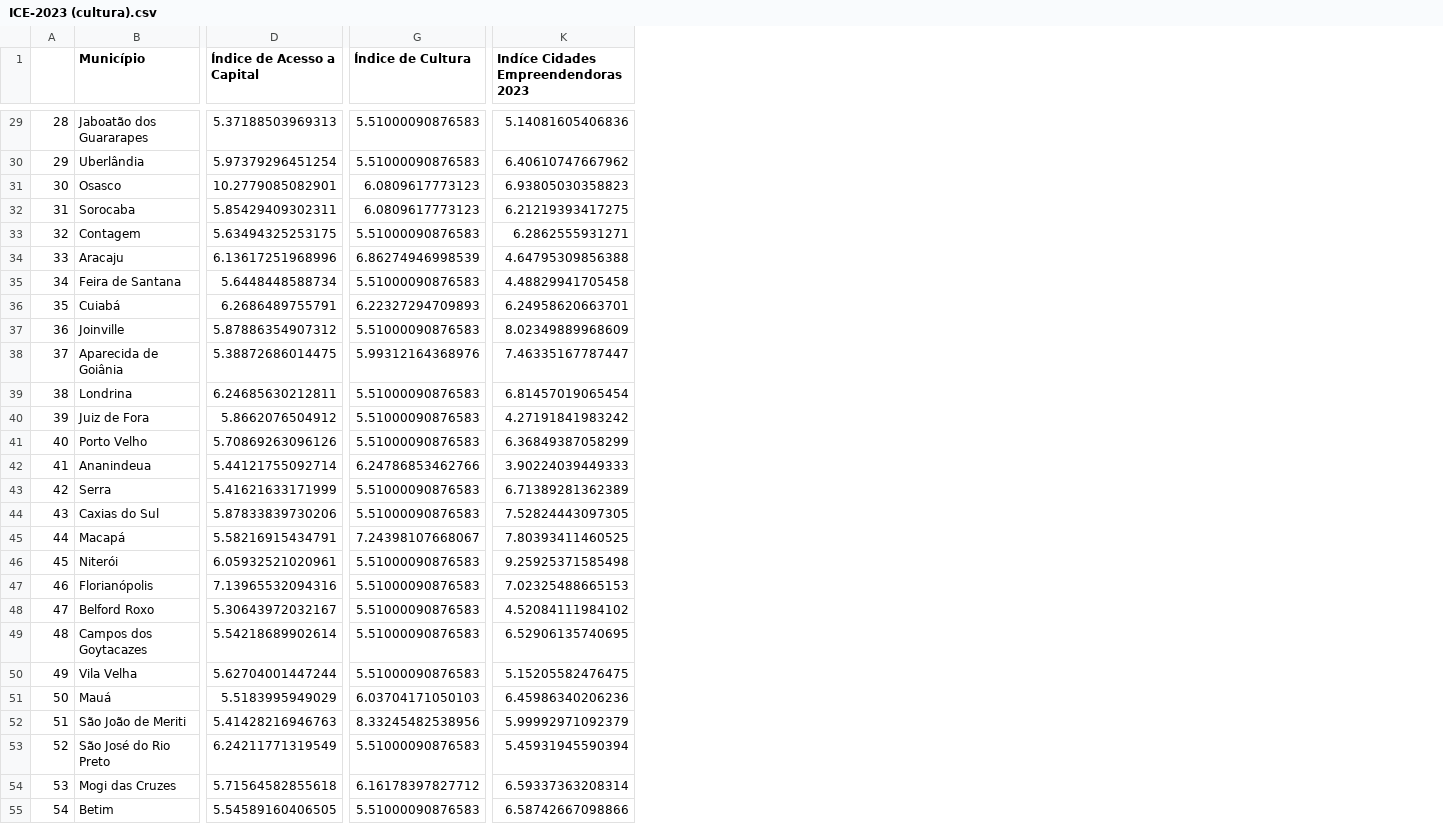
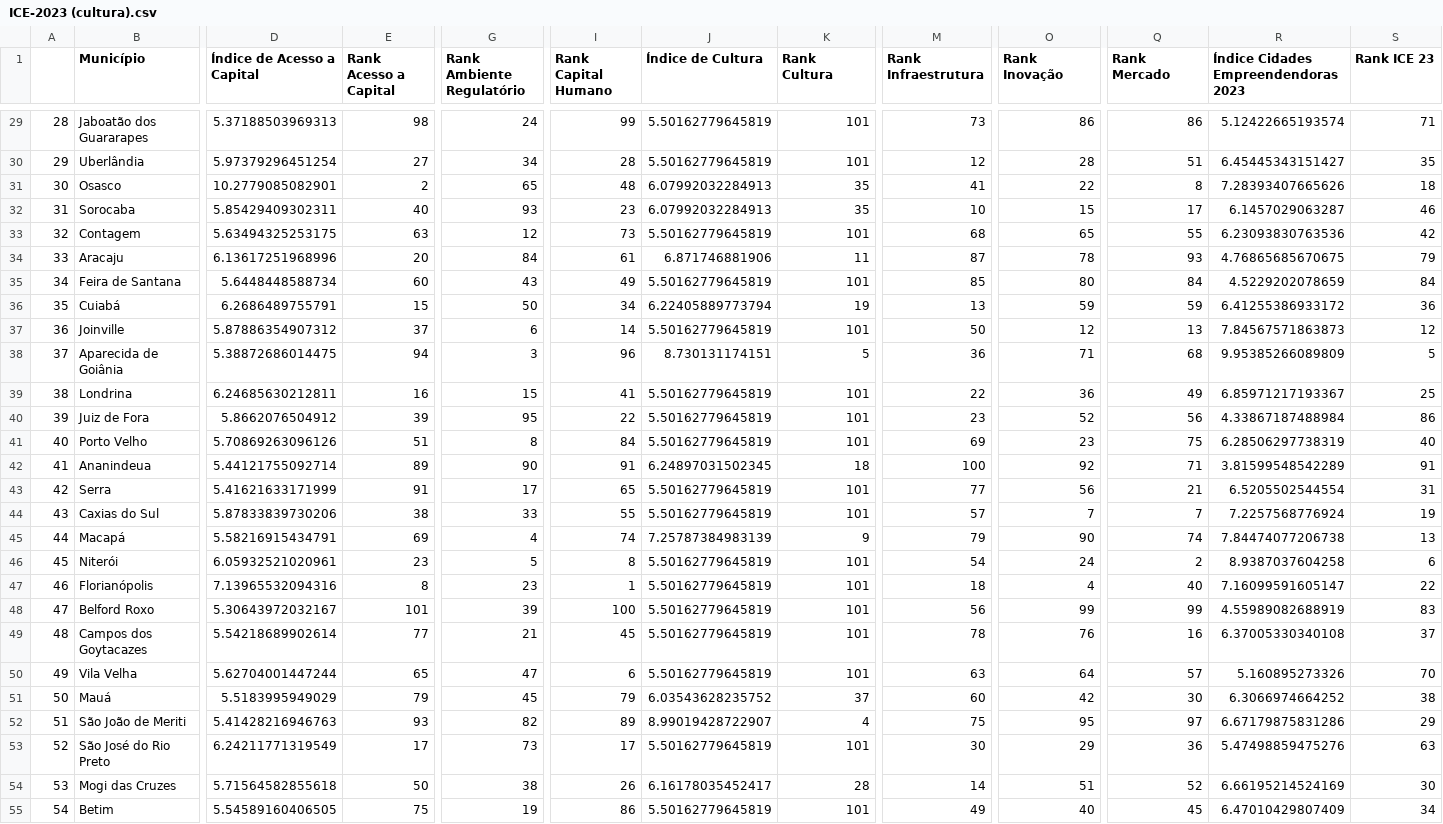
Before and after one commit to ocesarfreitas/ICE-23, a CSV file: DETERMINANTES/ICE-2023 (cultura).csv, drawn as a sheet; only a part is shown, gaps mark what is left out; removed rows and columns are numbered as before the commit, all else as after; the diff covers the shown part only; the diff names each change by its address in the sheet, - before the commit and + after, or states it on an @@ line.

```diff
--- a/DETERMINANTES/ICE-2023 (cultura).csv
+++ b/DETERMINANTES/ICE-2023 (cultura).csv
+column E (Rank Acesso a Capital), rows 29-55: 98 | 27 | 2 | 40 | 63 | 20 | 60 | 15 | 37 | 94 | 16 | 39 | 51 | 89 | 91 | 38 | 69 | 23 | 8 | 101 | 77 | 65 | 79 | 93 | 17 | 50 | 75
+column G (Rank Ambiente Regulatório), rows 29-55: 24 | 34 | 65 | 93 | 12 | 84 | 43 | 50 | 6 | 3 | 15 | 95 | 8 | 90 | 17 | 33 | 4 | 5 | 23 | 39 | 21 | 47 | 45 | 82 | 73 | 38 | 19
+column I (Rank Capital Humano), rows 29-55: 99 | 28 | 48 | 23 | 73 | 61 | 49 | 34 | 14 | 96 | 41 | 22 | 84 | 91 | 65 | 55 | 74 | 8 | 1 | 100 | 45 | 6 | 79 | 89 | 17 | 26 | 86
+column K (Rank Cultura), rows 29-55: 101 | 101 | 35 | 35 | 101 | 11 | 101 | 19 | 101 | 5 | 101 | 101 | 101 | 18 | 101 | 101 | 9 | 101 | 101 | 101 | 101 | 101 | 37 | 4 | 101 | 28 | 101
+column M (Rank Infraestrutura), rows 29-55: 73 | 12 | 41 | 10 | 68 | 87 | 85 | 13 | 50 | 36 | 22 | 23 | 69 | 100 | 77 | 57 | 79 | 54 | 18 | 56 | 78 | 63 | 60 | 75 | 30 | 14 | 49
+column O (Rank Inovação), rows 29-55: 86 | 28 | 22 | 15 | 65 | 78 | 80 | 59 | 12 | 71 | 36 | 52 | 23 | 92 | 56 | 7 | 90 | 24 | 4 | 99 | 76 | 64 | 42 | 95 | 29 | 51 | 40
-column K, row 1: Indíce Cidades Empreendendoras 2023; rows 29-55: 5.14081605406836 | 6.40610747667962 | 6.93805030358823 | 6.21219393417275 | 6.2862555931271 | 4.64795309856388 | 4.48829941705458 | 6.24958620663701 | 8.02349889968609 | 7.46335167787447 | 6.81457019065454 | 4.27191841983242 | 6.36849387058299 | 3.90224039449333 | 6.71389281362389 | 7.52824443097305 | 7.80393411460525 | 9.25925371585498 | 7.02325488665153 | 4.52084111984102 | 6.52906135740695 | 5.15205582476475 | 6.45986340206236 | 5.99992971092379 | 5.45931945590394 | 6.59337363208314 | 6.58742667098866
+column Q (Rank Mercado), rows 29-55: 86 | 51 | 8 | 17 | 55 | 93 | 84 | 59 | 13 | 68 | 49 | 56 | 75 | 71 | 21 | 7 | 74 | 2 | 40 | 99 | 16 | 57 | 30 | 97 | 36 | 52 | 45
+column R, row 1: Índice Cidades Empreendendoras 2023; rows 29-55: 5.12422665193574 | 6.45445343151427 | 7.28393407665626 | 6.1457029063287 | 6.23093830763536 | 4.76865685670675 | 4.5229202078659 | 6.41255386933172 | 7.84567571863873 | 9.95385266089809 | 6.85971217193367 | 4.33867187488984 | 6.28506297738319 | 3.81599548542289 | 6.5205502544554 | 7.2257568776924 | 7.84474077206738 | 8.9387037604258 | 7.16099591605147 | 4.55989082688919 | 6.37005330340108 | 5.160895273326 | 6.3066974664252 | 6.67179875831286 | 5.47498859475276 | 6.66195214524169 | 6.47010429807409
+column S (Rank ICE 23), rows 29-55: 71 | 35 | 18 | 46 | 42 | 79 | 84 | 36 | 12 | 5 | 25 | 86 | 40 | 91 | 31 | 19 | 13 | 6 | 22 | 83 | 37 | 70 | 38 | 29 | 63 | 30 | 34
-J29:J30 (Índice de Cultura): 5.51000090876583
+J29:J30 (Índice de Cultura): 5.50162779645819
-J31:J32 (Índice de Cultura): 6.0809617773123
+J31:J32 (Índice de Cultura): 6.07992032284913
-J33 (Índice de Cultura): 5.51000090876583
+J33 (Índice de Cultura): 5.50162779645819
-J34 (Índice de Cultura): 6.86274946998539
+J34 (Índice de Cultura): 6.871746881906
-J35 (Índice de Cultura): 5.51000090876583
+J35 (Índice de Cultura): 5.50162779645819
-J36 (Índice de Cultura): 6.22327294709893
+J36 (Índice de Cultura): 6.22405889773794
-J37 (Índice de Cultura): 5.51000090876583
+J37 (Índice de Cultura): 5.50162779645819
-J38 (Índice de Cultura): 5.99312164368976
+J38 (Índice de Cultura): 8.730131174151
-J39:J41 (Índice de Cultura): 5.51000090876583
+J39:J41 (Índice de Cultura): 5.50162779645819
-J42 (Índice de Cultura): 6.24786853462766
+J42 (Índice de Cultura): 6.24897031502345
-J43:J44 (Índice de Cultura): 5.51000090876583
+J43:J44 (Índice de Cultura): 5.50162779645819
-J45 (Índice de Cultura): 7.24398107668067
+J45 (Índice de Cultura): 7.25787384983139
-J46:J50 (Índice de Cultura): 5.51000090876583
+J46:J50 (Índice de Cultura): 5.50162779645819
-J51 (Índice de Cultura): 6.03704171050103
+J51 (Índice de Cultura): 6.03543628235752
-J52 (Índice de Cultura): 8.33245482538956
+J52 (Índice de Cultura): 8.99019428722907
-J53 (Índice de Cultura): 5.51000090876583
+J53 (Índice de Cultura): 5.50162779645819
-J54 (Índice de Cultura): 6.16178397827712
+J54 (Índice de Cultura): 6.16178035452417
-J55 (Índice de Cultura): 5.51000090876583
+J55 (Índice de Cultura): 5.50162779645819
```
Also changed, not shown: 74 edited cells elsewhere in this file, DETERMINANTES/ICE-2023.csv, 2 other files.
